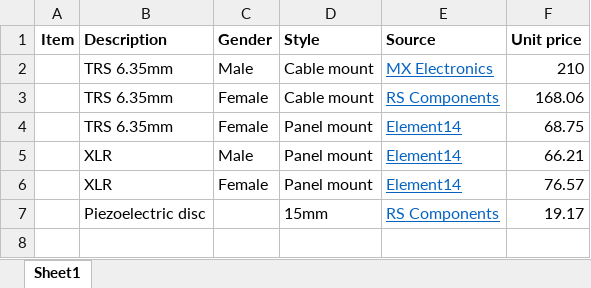
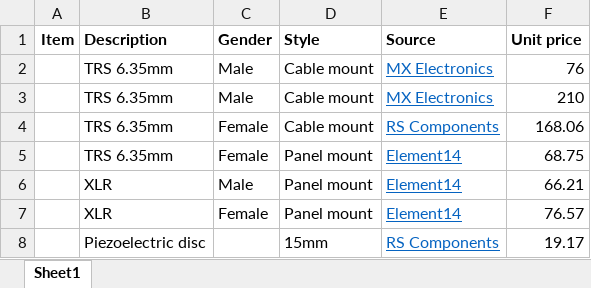
Before and after one commit to ohnoitsalobo/ohnoitsalobo.github.io, an Excel workbook: pickup/docs/BOM.xlsx, sheet Sheet1, drawn as a sheet; values as stored, in another font and other column widths than the file's, no borders; charts and pictures not drawn; the diff names each change by its address in the sheet, - before the commit and + after, or states it on an @@ line.

Commit message:
update

```diff
--- a/pickup/docs/BOM.xlsx (sheet Sheet1)
+++ b/pickup/docs/BOM.xlsx (sheet Sheet1)
+row 2:  | TRS 6.35mm | Male | Cable mount | MX Electronics | 76
```
Also changed, not shown: charts or pictures.
